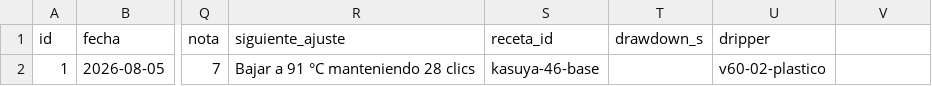
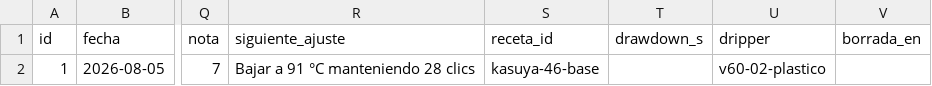
Before and after one commit to Krahegwen/coffee-data, a CSV file: datos/extracciones.csv, drawn as a sheet; only a part is shown, gaps mark what is left out; the diff names each change by its address in the sheet, - before the commit and + after, or states it on an @@ line.

Commit message:
Corregir y retirar extracciones, con borrado lógico
DELETE marca borrada_en en vez de borrar: la fila se queda, deja de salir en
el historial y de contar para las sugerencias, y se restaura con POST
/:id/restaurar. Los ids no se reutilizan.

El modal de confirmación no dice solo "seguro?": advierte de que retirar las
extracciones que salieron mal sube las medias solas y deja los deltas
emparejados sin significado. Retirar es para errores de registro.

El PATCH permite cambiar cafe_id, que es el error típico al venir del
cronómetro con la bolsa equivocada seleccionada.

El exportador ahora incluye las retiradas: si solo sacara las activas,
retirar una la borraría de verdad al regenerar el CSV, y el sentido del
borrado lógico era justo el contrario.

```diff
--- a/datos/extracciones.csv
+++ b/datos/extracciones.csv
-V1: (empty)
+V1: borrada_en
```
Also changed, not shown: 11 other files.
